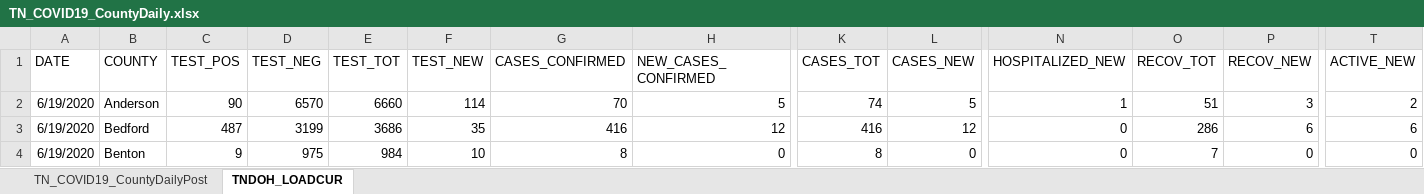
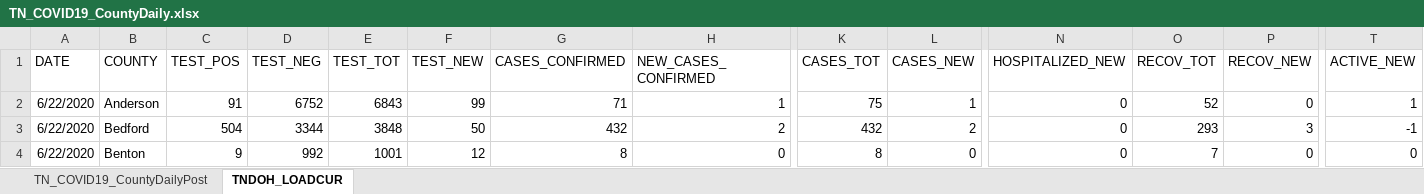
Before and after one commit to mfcarrasco/COVID-TN-Counties, an Excel workbook: TN_COVID19_CountyDaily.xlsx, sheet TNDOH_LOADCUR, drawn as a sheet; only a part is shown, gaps mark what is left out; values as stored, in another font and other column widths than the file's, no borders; table styles not drawn; the diff covers the shown part only; the diff names each change by its address in the sheet, - before the commit and + after, or states it on an @@ line.

```diff
--- a/TN_COVID19_CountyDaily.xlsx (sheet TNDOH_LOADCUR)
+++ b/TN_COVID19_CountyDaily.xlsx (sheet TNDOH_LOADCUR)
-A2:A4 (DATE): 6/19/2020
+A2:A4 (DATE): 6/22/2020
-C2 (TEST_POS): 90
+C2 (TEST_POS): 91
-D2 (TEST_NEG): 6570
+D2 (TEST_NEG): 6752
-E2 (TEST_TOT): 6660
+E2 (TEST_TOT): 6843
-F2 (TEST_NEW): 114
+F2 (TEST_NEW): 99
-G2 (CASES_CONFIRMED): 70
+G2 (CASES_CONFIRMED): 71
-H2 (NEW_CASES_CONFIRMED): 5
+H2 (NEW_CASES_CONFIRMED): 1
-K2 (CASES_TOT): 74
+K2 (CASES_TOT): 75
-L2 (CASES_NEW): 5
+L2 (CASES_NEW): 1
-N2 (HOSPITALIZED_NEW): 1
+N2 (HOSPITALIZED_NEW): 0
-O2 (RECOV_TOT): 51
+O2 (RECOV_TOT): 52
-P2 (RECOV_NEW): 3
+P2 (RECOV_NEW): 0
-T2 (ACTIVE_NEW): 2
+T2 (ACTIVE_NEW): 1
-C3 (TEST_POS): 487
+C3 (TEST_POS): 504
-D3 (TEST_NEG): 3199
+D3 (TEST_NEG): 3344
-E3 (TEST_TOT): 3686
+E3 (TEST_TOT): 3848
-F3 (TEST_NEW): 35
+F3 (TEST_NEW): 50
-G3 (CASES_CONFIRMED): 416
+G3 (CASES_CONFIRMED): 432
-H3 (NEW_CASES_CONFIRMED): 12
+H3 (NEW_CASES_CONFIRMED): 2
-K3 (CASES_TOT): 416
+K3 (CASES_TOT): 432
-L3 (CASES_NEW): 12
+L3 (CASES_NEW): 2
-O3 (RECOV_TOT): 286
+O3 (RECOV_TOT): 293
-P3 (RECOV_NEW): 6
+P3 (RECOV_NEW): 3
-T3 (ACTIVE_NEW): 6
+T3 (ACTIVE_NEW): -1
-D4 (TEST_NEG): 975
+D4 (TEST_NEG): 992
-E4 (TEST_TOT): 984
+E4 (TEST_TOT): 1001
-F4 (TEST_NEW): 10
+F4 (TEST_NEW): 12
```
Also changed, not shown: 1055 edited cells elsewhere in this sheet, sheet TN_COVID19_CountyDailyPost, TNDeptHealth_Demographics.xlsx, TN_Age.xlsx, 1 other file.
